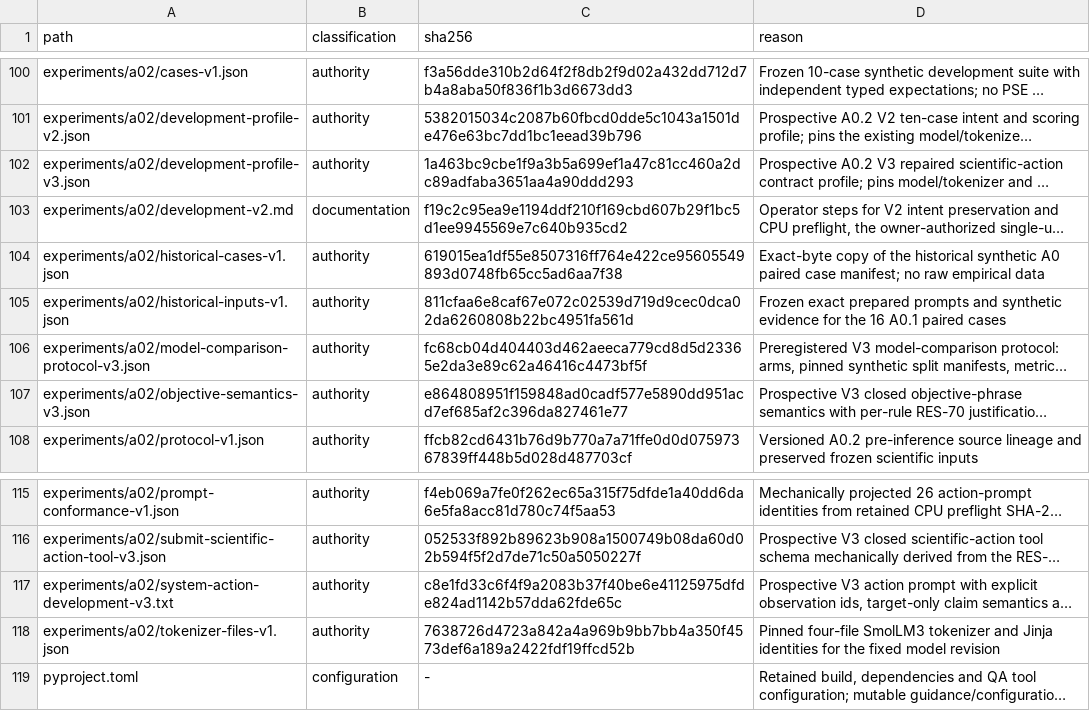
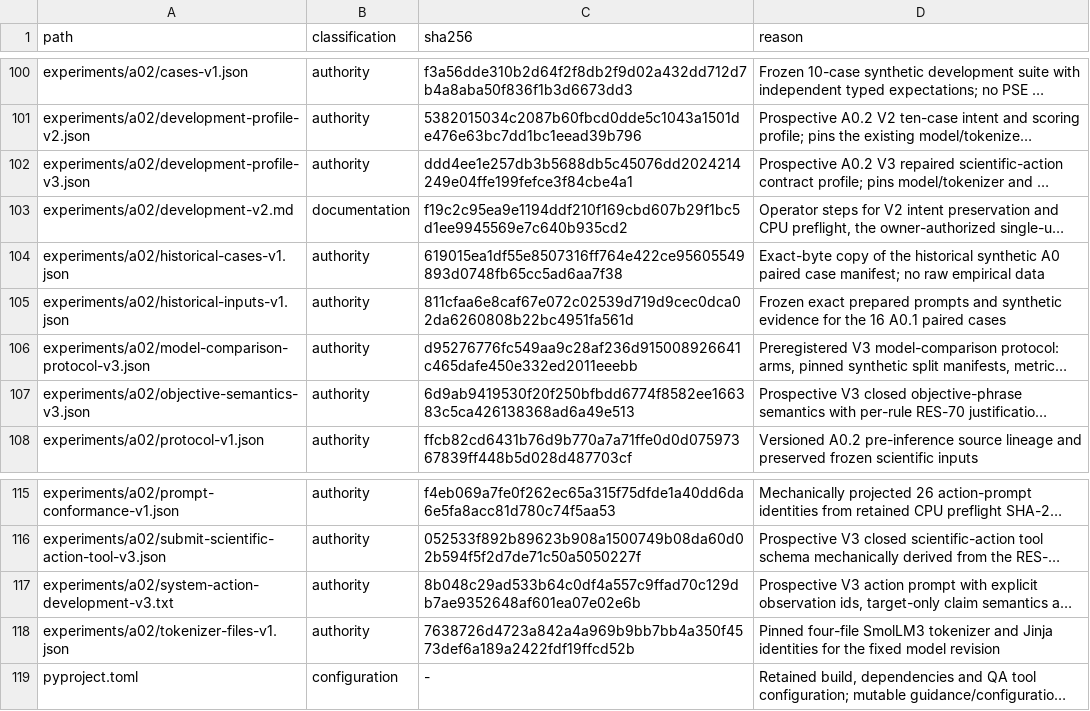
Before and after one commit to Litju/DynamisLM, a TSV file: .repo-policy/noncode-inventory.tsv, drawn as a sheet; only a part is shown, gaps mark what is left out; long unchanged cells end in …; the diff names each change by its address in the sheet, - before the commit and + after, or states it on an @@ line.

```diff
--- a/.repo-policy/noncode-inventory.tsv
+++ b/.repo-policy/noncode-inventory.tsv
-C102 (sha256): 1a463bc9cbe1f9a3b5a699ef1a47c81cc460a2dc89adfaba3651aa4a90ddd293
+C102 (sha256): ddd4ee1e257db3b5688db5c45076dd2024214249e04ffe199fefce3f84cbe4a1
-C106 (sha256): fc68cb04d404403d462aeeca779cd8d5d23365e2da3e89c62a46416c4473bf5f
+C106 (sha256): d95276776fc549aa9c28af236d915008926641c465dafe450e332ed2011eeebb
-C107 (sha256): e864808951f159848ad0cadf577e5890dd951acd7ef685af2c396da827461e77
+C107 (sha256): 6d9ab9419530f20f250bfbdd6774f8582ee166383c5ca426138368ad6a49e513
-C117 (sha256): c8e1fd33c6f4f9a2083b37f40be6e41125975dfde824ad1142b57dda62fde65c
+C117 (sha256): 8b048c29ad533b64c0df4a557c9ffad70c129db7ae9352648af601ea07e02e6b
```
Also changed, not shown: 8 other files.
